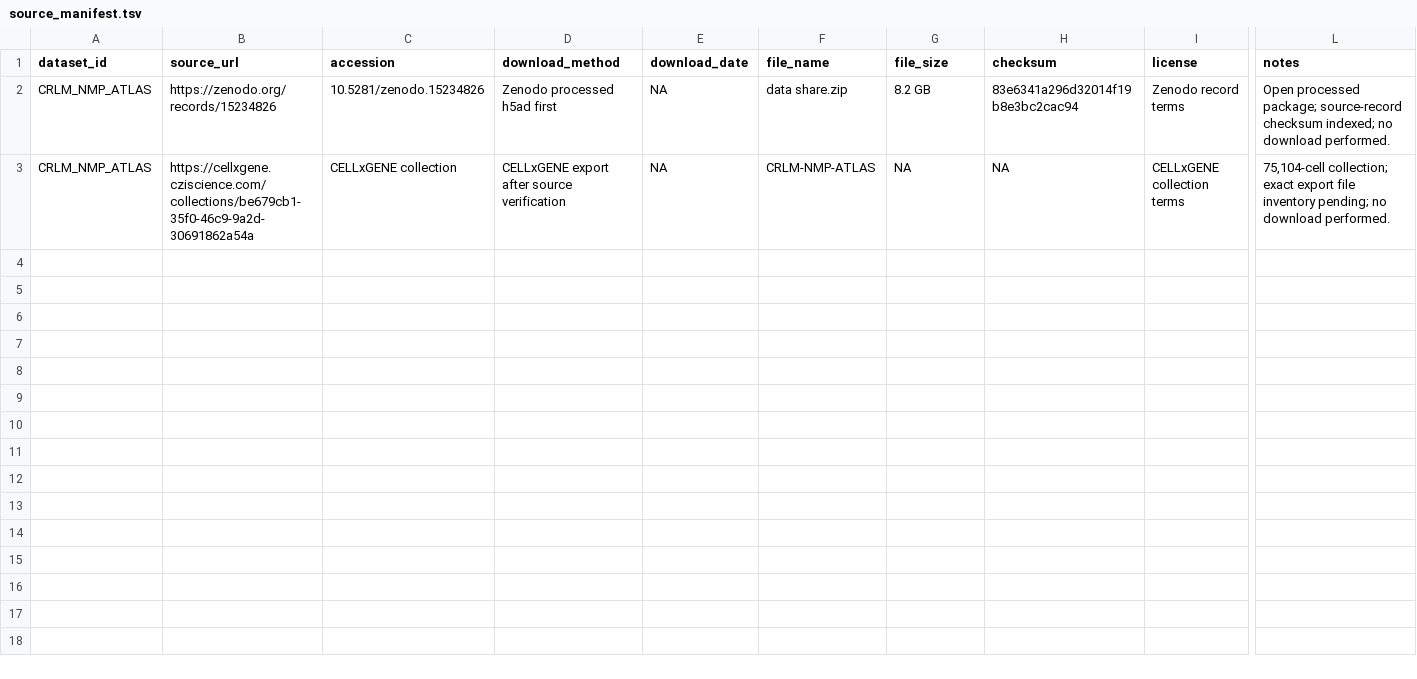
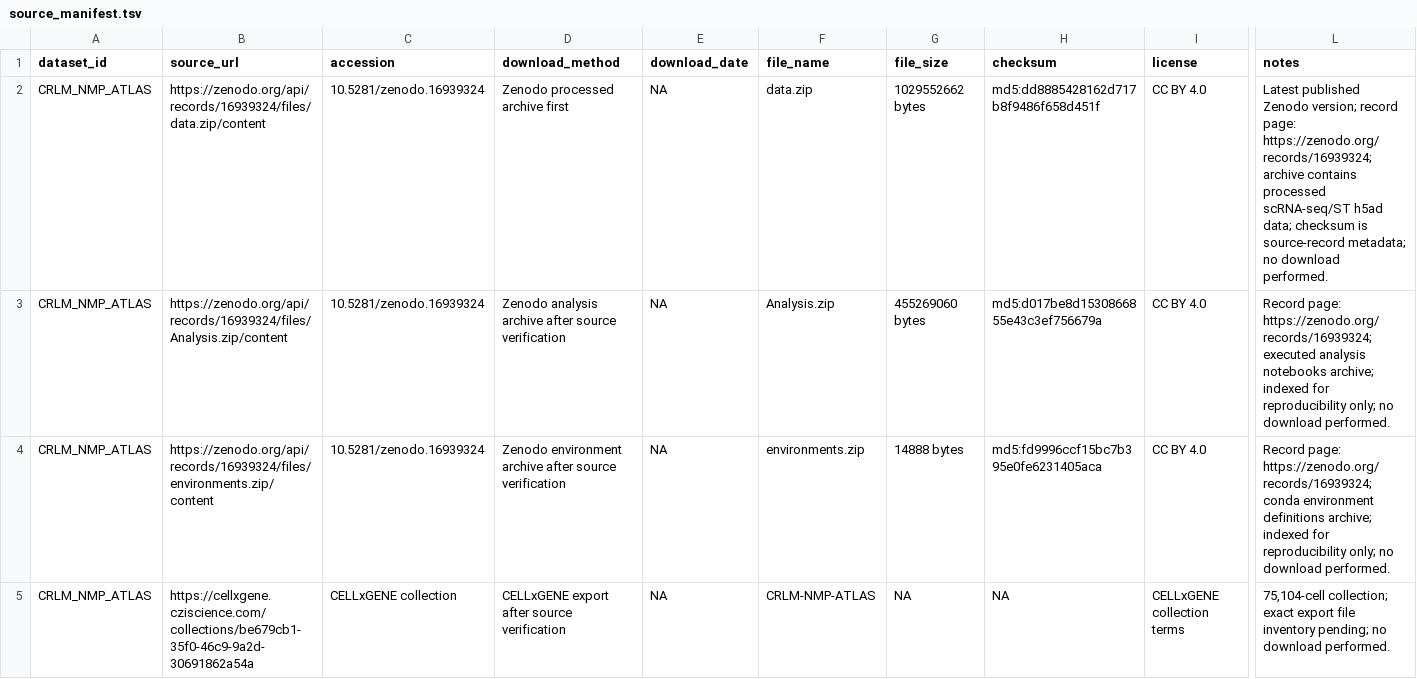
Before and after one commit to leezx/crc-unmet-need-therapeutic-atlas, a TSV file: DATA/registry/CRLM_NMP_ATLAS/source_manifest.tsv, drawn as a sheet; only a part is shown, gaps mark what is left out; rows hold the shown columns only; the diff names each change by its address in the sheet, - before the commit and + after, or states it on an @@ line.

Commit message:
feat: index latest CRLM-NMP Zenodo archives (#41)
* feat: index latest CRLM NMP Zenodo archives

* fix: use direct Zenodo content endpoints

* docs: archive PR 41 review feedback

```diff
--- a/DATA/registry/CRLM_NMP_ATLAS/source_manifest.tsv
+++ b/DATA/registry/CRLM_NMP_ATLAS/source_manifest.tsv
-B2 (source_url): https://zenodo.org/records/15234826
+B2 (source_url): https://zenodo.org/api/records/16939324/files/data.zip/content
-C2 (accession): 10.5281/zenodo.15234826
+C2 (accession): 10.5281/zenodo.16939324
-D2 (download_method): Zenodo processed h5ad first
+D2 (download_method): Zenodo processed archive first
-F2 (file_name): data share.zip
+F2 (file_name): data.zip
-G2 (file_size): 8.2 GB
+G2 (file_size): 1029552662 bytes
-H2 (checksum): 83e6341a296d32014f19b8e3bc2cac94
+H2 (checksum): md5:dd8885428162d717b8f9486f658d451f
-I2 (license): Zenodo record terms
+I2 (license): CC BY 4.0
-L2 (notes): Open processed package; source-record checksum indexed; no download…
+L2 (notes): Latest published Zenodo version; record page: https://zenodo.org/records/16939324; archive contains processed scRNA-seq/ST h5ad data; checksum is source-record metadata; no download…
+row 3: CRLM_NMP_ATLAS | https://zenodo.org/api/records/16939324/files/Analysis.zip/content | 10.5281/zenodo.16939324 | Zenodo analysis archive after source verification | NA | Analysis.zip | 455269060 bytes | md5:d017be8d1530866855e43c3ef756679a | CC BY 4.0 | Record page: https://zenodo.org/records/16939324; executed analysis notebooks archive; indexed for reproducibility only; no download performed.
+row 4: CRLM_NMP_ATLAS | https://zenodo.org/api/records/16939324/files/environments.zip/content | 10.5281/zenodo.16939324 | Zenodo environment archive after source verification | NA | environments.zip | 14888 bytes | md5:fd9996ccf15bc7b395e0fe6231405aca | CC BY 4.0 | Record page: https://zenodo.org/records/16939324; conda environment definitions archive; indexed for reproducibility only; no download performed.
```
Also changed, not shown: reports/P0_NEXT_GATE_PLAN.tsv, reports/P0_SOURCE_VERIFICATION.tsv, 4 other files.
